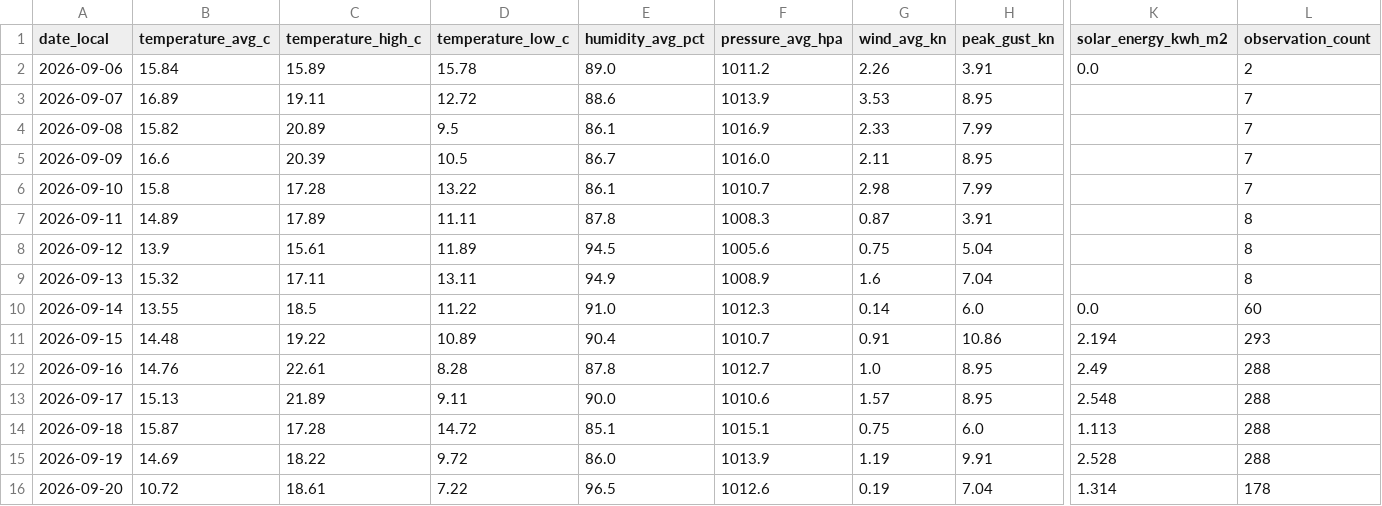
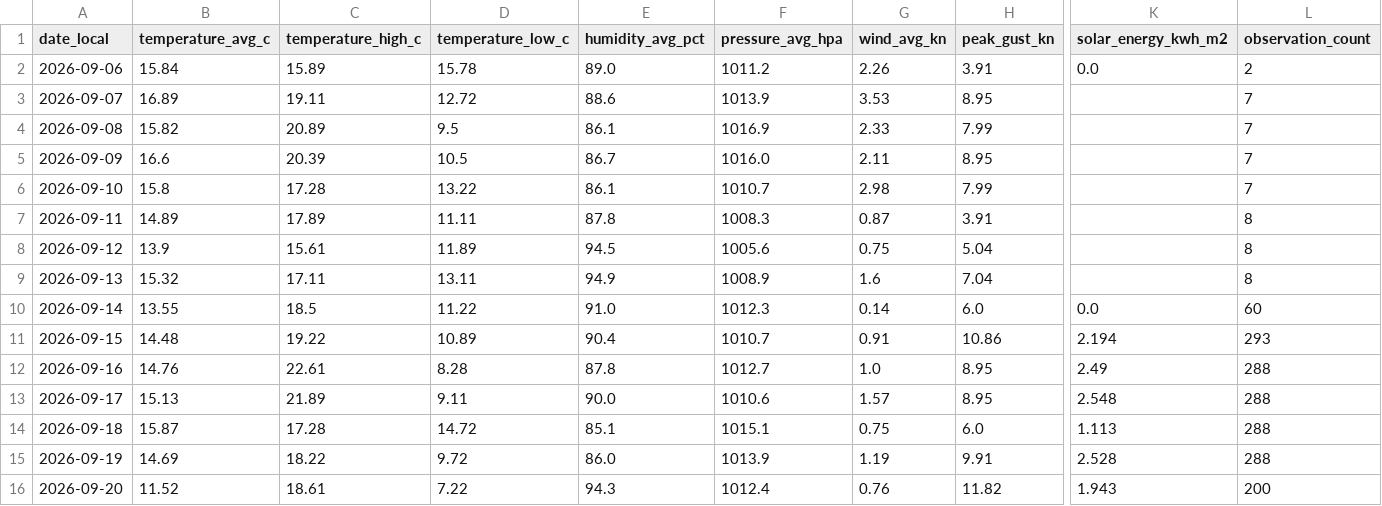
Before and after one commit to TrentinP/brambley-weather, a CSV file: data/daily/2026-09.csv, drawn as a sheet; only a part is shown, gaps mark what is left out; the diff names each change by its address in the sheet, - before the commit and + after, or states it on an @@ line.

```diff
--- a/data/daily/2026-09.csv
+++ b/data/daily/2026-09.csv
-B16 (temperature_avg_c): 10.72
+B16 (temperature_avg_c): 11.52
-E16 (humidity_avg_pct): 96.5
+E16 (humidity_avg_pct): 94.3
-F16 (pressure_avg_hpa): 1012.6
+F16 (pressure_avg_hpa): 1012.4
-G16 (wind_avg_kn): 0.19
+G16 (wind_avg_kn): 0.76
-H16 (peak_gust_kn): 7.04
+H16 (peak_gust_kn): 11.82
-K16 (solar_energy_kwh_m2): 1.314
+K16 (solar_energy_kwh_m2): 1.943
-L16 (observation_count): 178
+L16 (observation_count): 200
```
Also changed, not shown: data/observations/2026-09.csv, 2 other files.
